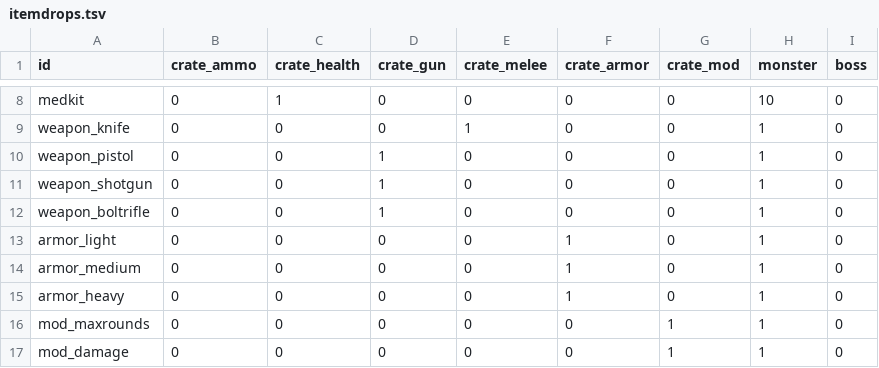
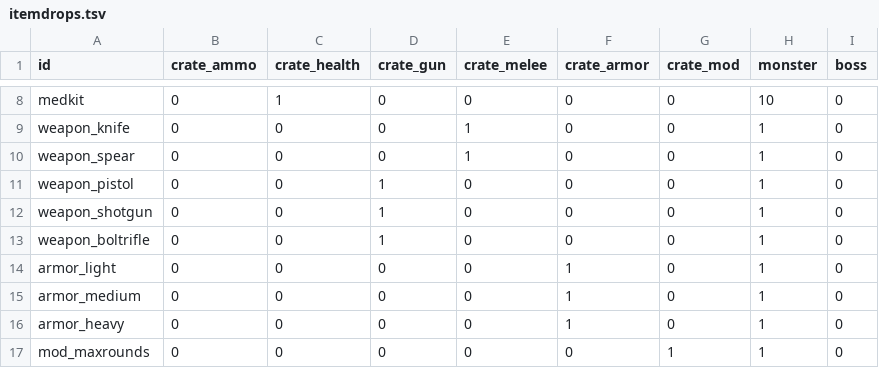
Before and after one commit to ololoken/emptyclip, a TSV file: working/tables/itemdrops.tsv, drawn as a sheet; only a part is shown, gaps mark what is left out; the shorter side is filled out with more unchanged rows.

Commit message:
draw melee animation with texture scrolling

```diff
--- a/working/tables/itemdrops.tsv
+++ b/working/tables/itemdrops.tsv
@@ -9,2 +9,3 @@ medkit	0	1	0	0	0	0	10	0
 weapon_knife	0	0	0	1	0	0	1	0
+weapon_spear	0	0	0	1	0	0	1	0
 weapon_pistol	0	0	1	0	0	0	1	0
```
Also changed, not shown: 3 other files.
